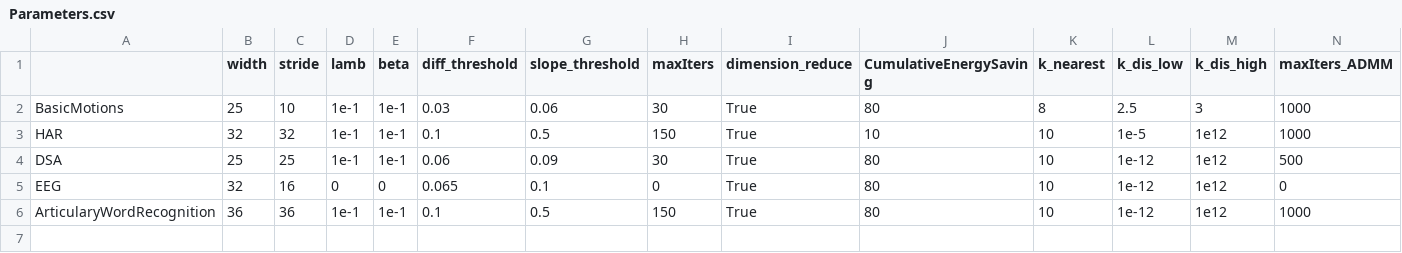
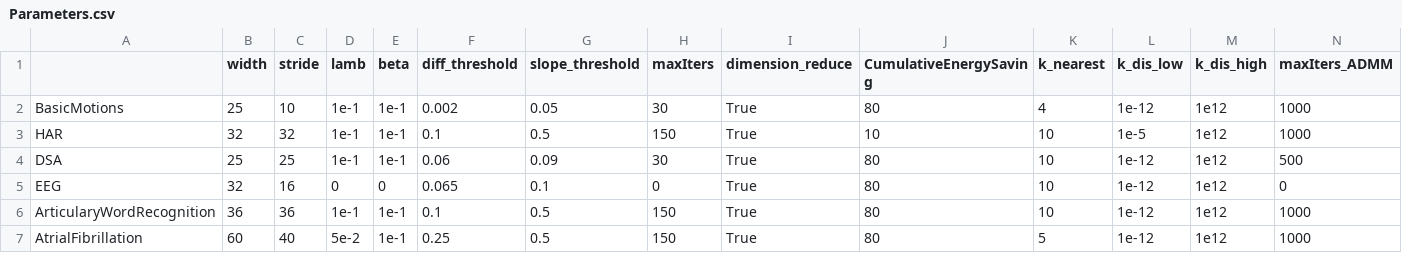
Before and after one commit to Vitoom/T-GMRF, a CSV file: Parameters.csv, drawn as a sheet.

Commit message:
Add parameter

```diff
--- a/Parameters.csv
+++ b/Parameters.csv
@@ -1,3 +1,3 @@
 ,width,stride,lamb,beta,diff_threshold,slope_threshold,maxIters,dimension_reduce,CumulativeEnergySaving,k_nearest,k_dis_low,k_dis_high,maxIters_ADMM
-BasicMotions,25,10,1e-1,1e-1,0.03,0.06,30,True,80,8,2.5,3,1000
+BasicMotions,25,10,1e-1,1e-1,0.002,0.05,30,True,80,4,1e-12,1e12,1000
 HAR,32,32,1e-1,1e-1,0.1,0.5,150,True,10,10,1e-5,1e12,1000
@@ -6 +6,2 @@ EEG,32,16,0,0,0.065,0.1,0,True,80,10,1e-12,1e12,0
 ArticularyWordRecognition,36,36,1e-1,1e-1,0.1,0.5,150,True,80,10,1e-12,1e12,1000
+AtrialFibrillation,60,40,5e-2,1e-1,0.25,0.5,150,True,80,5,1e-12,1e12,1000
```
Also changed, not shown: 1 other file.
